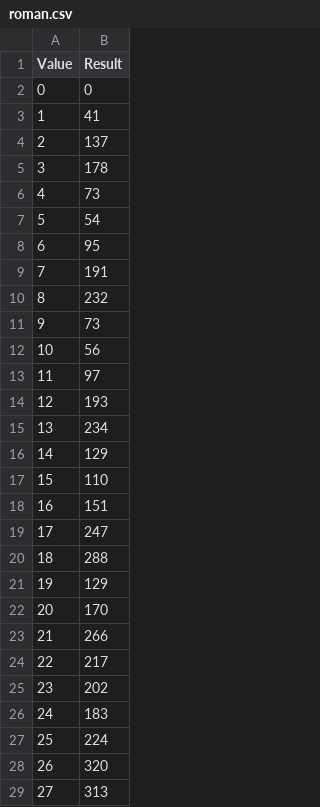
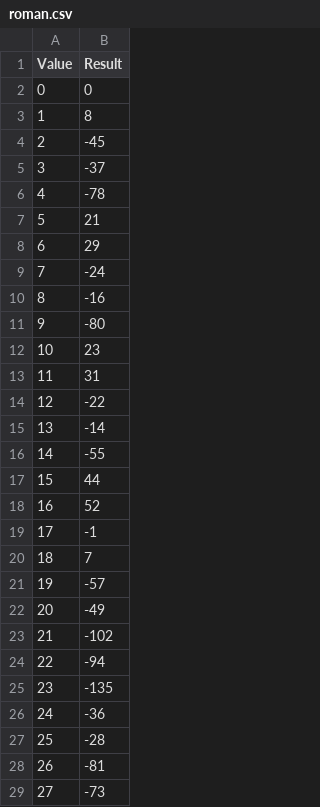
Before and after one commit to Gerard-Lahuerta/TFG, a CSV file: data/roman.csv, drawn as a sheet; only a part is shown; the diff covers the shown part only.

Commit message:
dataset of roman number done wothout erros

```diff
--- a/data/roman.csv
+++ b/data/roman.csv
@@ -2,28 +2,28 @@ Value; Result
 0;0
-1;41
-2;137
-3;178
-4;73
-5;54
-6;95
-7;191
-8;232
-9;73
-10;56
-11;97
-12;193
-13;234
-14;129
-15;110
-16;151
-17;247
-18;288
-19;129
-20;170
-21;266
-22;217
-23;202
-24;183
-25;224
-26;320
-27;313
+1;8
+2;-45
+3;-37
+4;-78
+5;21
+6;29
+7;-24
+8;-16
+9;-80
+10;23
+11;31
+12;-22
+13;-14
+14;-55
+15;44
+16;52
+17;-1
+18;7
+19;-57
+20;-49
+21;-102
+22;-94
+23;-135
+24;-36
+25;-28
+26;-81
+27;-73
```
Also changed, not shown: 50 added rows and 12 edited cells elsewhere in this file, 4 other files.
